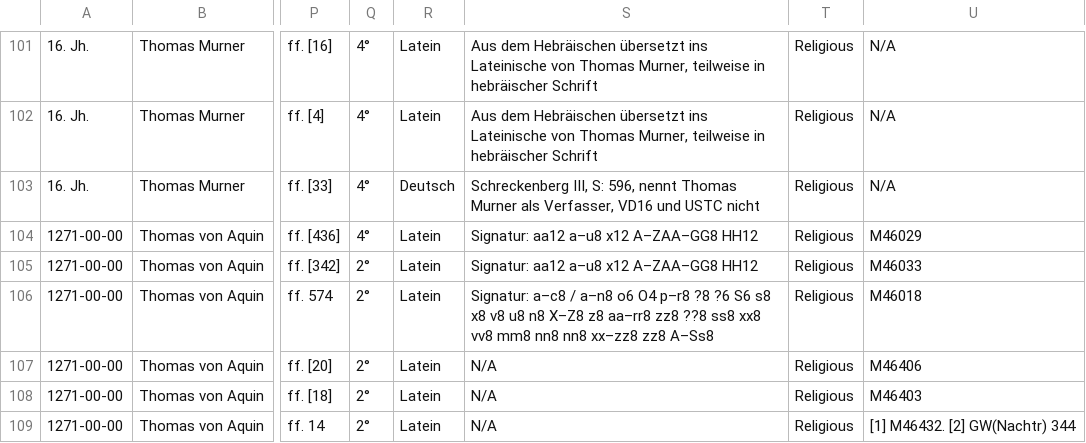
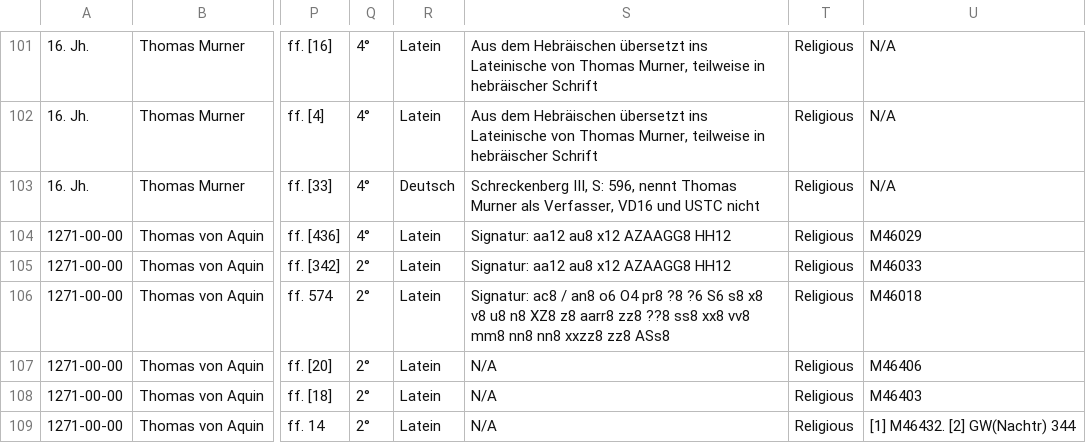
Before and after one commit to hallsteinsimone/data, a CSV file: Drucke_20220225_V4.csv, drawn as a sheet; only a part is shown, gaps mark what is left out; the diff covers the shown part only; the diff names each change by its address in the sheet, - before the commit and + after, or states it on an @@ line.

```diff
--- a/Drucke_20220225_V4.csv
+++ b/Drucke_20220225_V4.csv
-S104:S105: Signatur: aa12 a–u8 x12 A–ZAA–GG8 HH12
+S104:S105: Signatur: aa12 au8 x12 AZAAGG8 HH12
-S106: Signatur: a–c8 / a–n8 o6 O4 p–r8 ?8 ?6 S6 s8 x8 v8 u8 n8 X–Z8 z8 aa–rr8 zz8 ??8 ss8 xx8 vv8 mm8 nn8 nn8 xx–zz8 zz8 A–Ss8
+S106: Signatur: ac8 / an8 o6 O4 pr8 ?8 ?6 S6 s8 x8 v8 u8 n8 XZ8 z8 aarr8 zz8 ??8 ss8 xx8 vv8 mm8 nn8 nn8 xxzz8 zz8 ASs8
```
Also changed, not shown: 67 edited cells elsewhere in this file.
